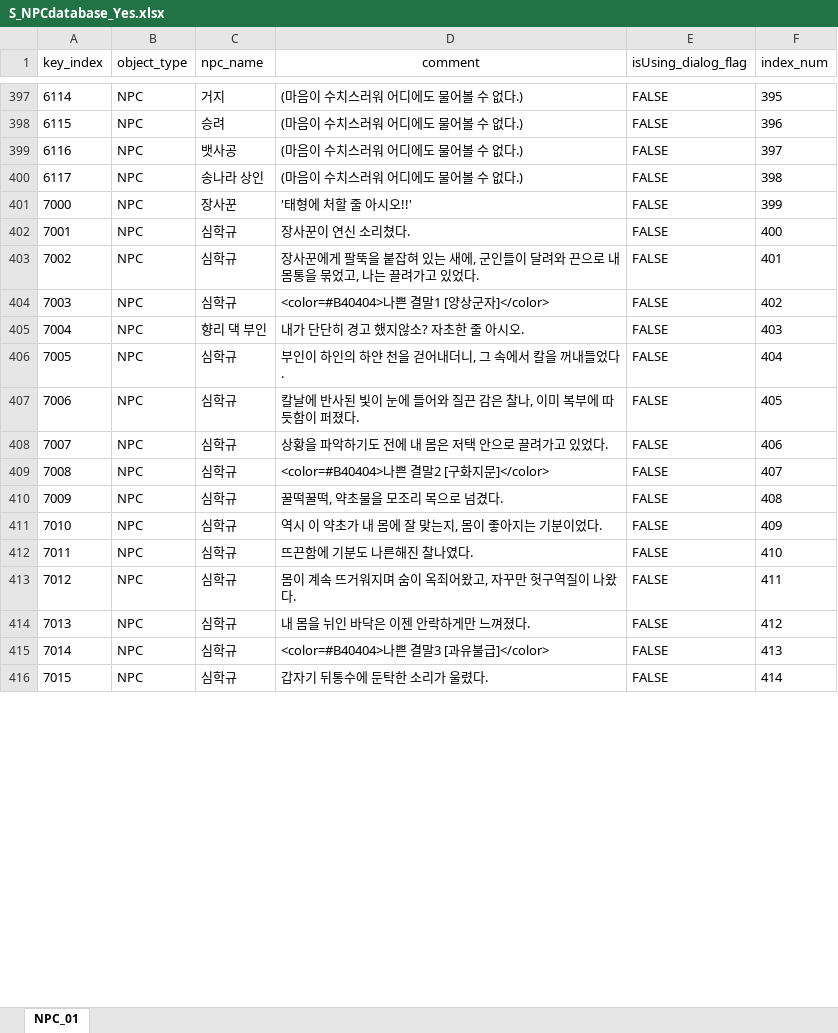
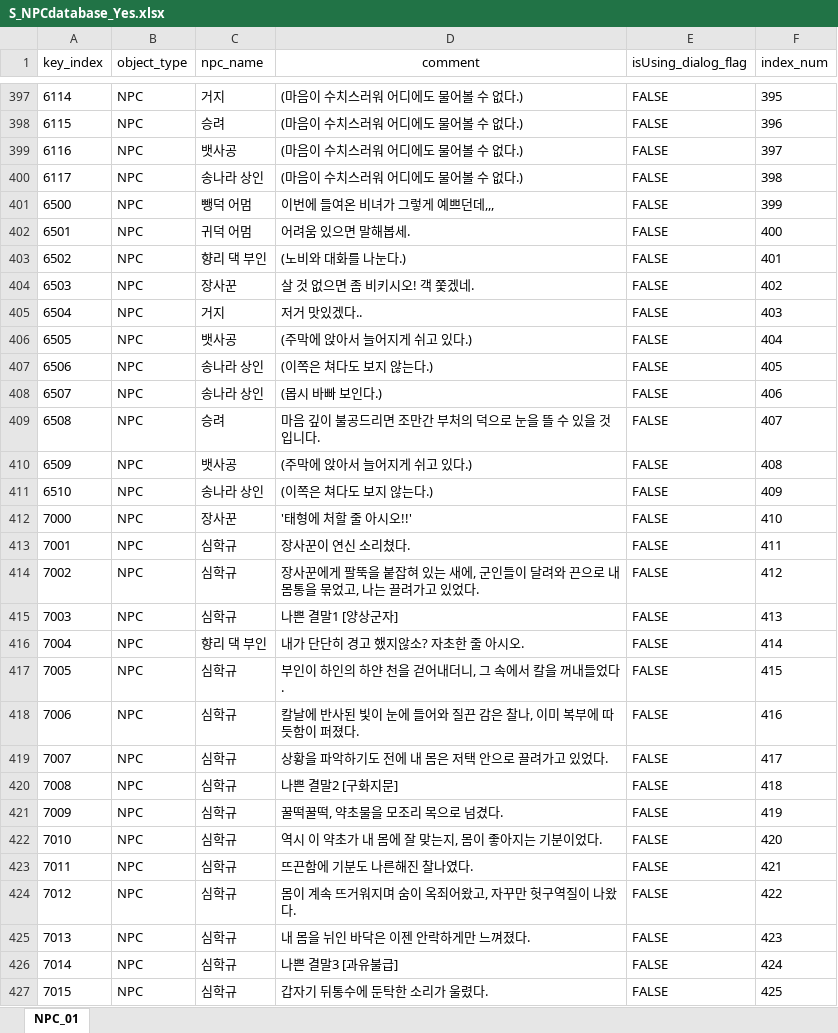
Before and after one commit to oeto2/RealRealShimeCheong, an Excel workbook: Assets/Database/S_NPCdatabase_Yes.xlsx, sheet NPC_01, drawn as a sheet; only a part is shown, gaps mark what is left out; values as stored, in another font and other column widths than the file's, no borders; addresses are those after the commit; the diff covers the shown part only; the diff names each change by its address in the sheet, - before the commit and + after, or states it on an @@ line.

```diff
--- a/Assets/Database/S_NPCdatabase_Yes.xlsx (sheet NPC_01)
+++ b/Assets/Database/S_NPCdatabase_Yes.xlsx (sheet NPC_01)
+row 401: 6500 | NPC | 뺑덕 어멈 | 이번에 들여온 비녀가 그렇게 예쁘던데,,, | FALSE | 399
+row 402: 6501 | NPC | 귀덕 어멈 | 어려움 있으면 말해봅세. | FALSE | 400
+row 403: 6502 | NPC | 향리 댁 부인 | (노비와 대화를 나눈다.) | FALSE | 401
+row 404: 6503 | NPC | 장사꾼 | 살 것 없으면 좀 비키시오! 객 쫓겠네. | FALSE | 402
+row 405: 6504 | NPC | 거지 | 저거 맛있겠다.. | FALSE | 403
+row 406: 6505 | NPC | 뱃사공 | (주막에 앉아서 늘어지게 쉬고 있다.) | FALSE | 404
+row 407: 6506 | NPC | 송나라 상인 | (이쪽은 쳐다도 보지 않는다.) | FALSE | 405
+row 408: 6507 | NPC | 송나라 상인 | (몹시 바빠 보인다.) | FALSE | 406
+row 409: 6508 | NPC | 승려 | 마음 깊이 불공드리면 조만간 부처의 덕으로 눈을 뜰 수 있을 것입니다. | FALSE | 407
+row 410: 6509 | NPC | 뱃사공 | (주막에 앉아서 늘어지게 쉬고 있다.) | FALSE | 408
+row 411: 6510 | NPC | 송나라 상인 | (이쪽은 쳐다도 보지 않는다.) | FALSE | 409
-F412 (index_num): 399
+F412 (index_num): 410
-F413 (index_num): 400
+F413 (index_num): 411
-F414 (index_num): 401
+F414 (index_num): 412
-D415 (comment): <color=#B40404>나쁜 결말1 [양상군자]</color>
+D415 (comment): 나쁜 결말1 [양상군자]
-F415 (index_num): 402
+F415 (index_num): 413
-F416 (index_num): 403
+F416 (index_num): 414
-F417 (index_num): 404
+F417 (index_num): 415
-F418 (index_num): 405
+F418 (index_num): 416
-F419 (index_num): 406
+F419 (index_num): 417
-D420 (comment): <color=#B40404>나쁜 결말2 [구화지문]</color>
+D420 (comment): 나쁜 결말2 [구화지문]
-F420 (index_num): 407
+F420 (index_num): 418
-F421 (index_num): 408
+F421 (index_num): 419
-F422 (index_num): 409
+F422 (index_num): 420
-F423 (index_num): 410
+F423 (index_num): 421
-F424 (index_num): 411
+F424 (index_num): 422
-F425 (index_num): 412
+F425 (index_num): 423
-D426 (comment): <color=#B40404>나쁜 결말3 [과유불급]</color>
+D426 (comment): 나쁜 결말3 [과유불급]
-F426 (index_num): 413
+F426 (index_num): 424
-F427 (index_num): 414
+F427 (index_num): 425
```
Also changed, not shown: 12 edited cells elsewhere in this sheet, 3 other files.
